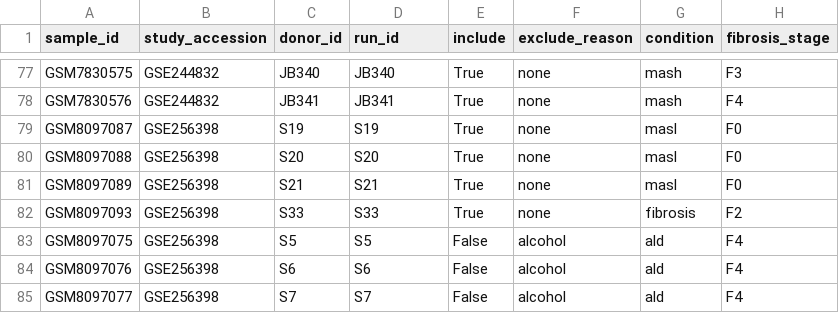
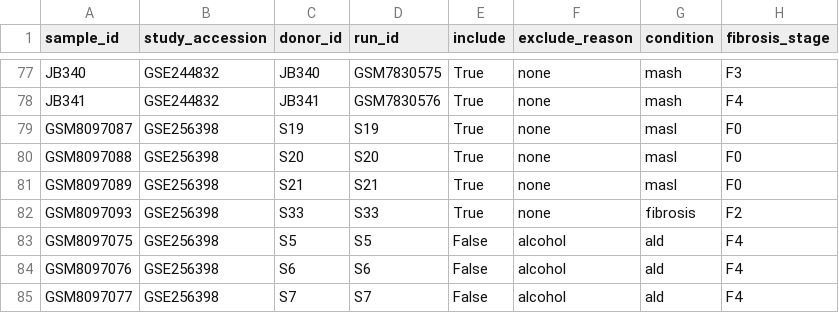
Before and after one commit to Ssdzem/scrnaseq_qc, a CSV file: config/liver_scRNAseq_metadata_everything.csv, drawn as a sheet; only a part is shown, gaps mark what is left out; the diff covers the shown part only; the diff names each change by its address in the sheet, - before the commit and + after, or states it on an @@ line.

Commit message:
changed sample id for GSE24 to match

```diff
--- a/config/liver_scRNAseq_metadata_everything.csv
+++ b/config/liver_scRNAseq_metadata_everything.csv
-A77 (sample_id): GSM7830575
+A77 (sample_id): JB340
-D77 (run_id): JB340
+D77 (run_id): GSM7830575
-A78 (sample_id): GSM7830576
+A78 (sample_id): JB341
-D78 (run_id): JB341
+D78 (run_id): GSM7830576
```
Also changed, not shown: 32 edited cells elsewhere in this file.
